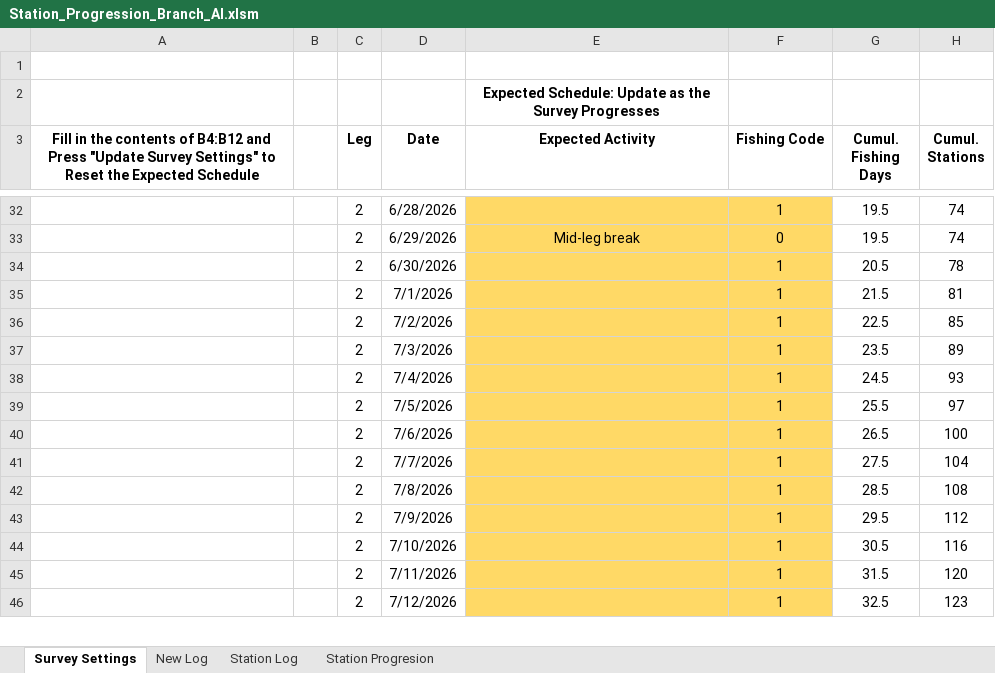
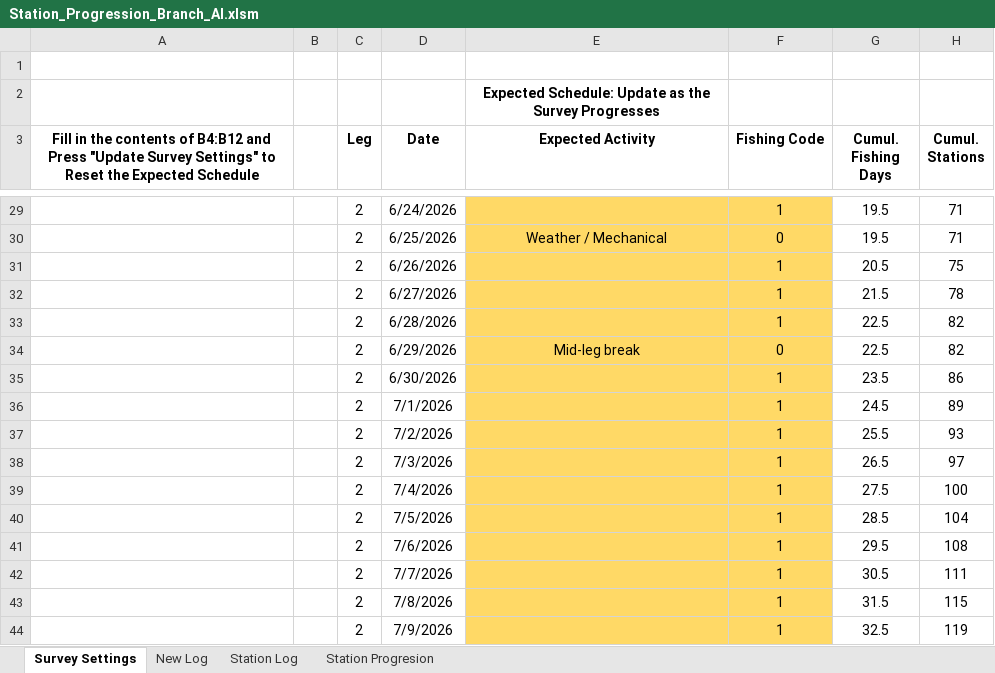
Before and after one commit to afsc-gap-products/StationAllocationAIGOA, an Excel workbook: station_progression/Station_Progression_Branch_AI.xlsm, sheet Survey Settings, drawn as a sheet; only a part is shown, gaps mark what is left out; values as stored, in another font and other column widths than the file's, no borders; charts and pictures not drawn; addresses are those after the commit; the diff covers the shown part only; the diff names each change by its address in the sheet, - before the commit and + after, or states it on an @@ line.

Commit message:
added stations

```diff
--- a/station_progression/Station_Progression_Branch_AI.xlsm (sheet Survey Settings)
+++ b/station_progression/Station_Progression_Branch_AI.xlsm (sheet Survey Settings)
-D29 (Date): 6/28/2026
+D29 (Date): 6/24/2026
-H29:H30 (Cumul. Stations): 74
+H29:H30 (Cumul. Stations): 71
-D30 (Date): 6/29/2026
+D30 (Date): 6/25/2026
-E30 (Expected Activity): Mid-leg break
+E30 (Expected Activity): Weather / Mechanical
-D31 (Date): 6/30/2026
+D31 (Date): 6/26/2026
-H31 (Cumul. Stations): 78
+H31 (Cumul. Stations): 75
-D32 (Date): 7/1/2026
+D32 (Date): 6/27/2026
-H32 (Cumul. Stations): 81
+H32 (Cumul. Stations): 78
-D33 (Date): 7/2/2026
+D33 (Date): 6/28/2026
-H33 (Cumul. Stations): 85
+H33 (Cumul. Stations): 82
+row 34:  |  | 2 | 6/29/2026 | Mid-leg break | 0 | 22.5 | 82
-D35 (Date): 7/3/2026
+D35 (Date): 6/30/2026
-H35 (Cumul. Stations): 89
+H35 (Cumul. Stations): 86
-D36 (Date): 7/4/2026
+D36 (Date): 7/1/2026
-H36 (Cumul. Stations): 93
+H36 (Cumul. Stations): 89
-D37 (Date): 7/5/2026
+D37 (Date): 7/2/2026
-H37 (Cumul. Stations): 97
+H37 (Cumul. Stations): 93
-D38 (Date): 7/6/2026
+D38 (Date): 7/3/2026
-H38 (Cumul. Stations): 100
+H38 (Cumul. Stations): 97
-D39 (Date): 7/7/2026
+D39 (Date): 7/4/2026
-H39 (Cumul. Stations): 104
+H39 (Cumul. Stations): 100
-D40 (Date): 7/8/2026
+D40 (Date): 7/5/2026
-H40 (Cumul. Stations): 108
+H40 (Cumul. Stations): 104
-D41 (Date): 7/9/2026
+D41 (Date): 7/6/2026
-H41 (Cumul. Stations): 112
+H41 (Cumul. Stations): 108
-D42 (Date): 7/10/2026
+D42 (Date): 7/7/2026
-H42 (Cumul. Stations): 116
+H42 (Cumul. Stations): 111
-D43 (Date): 7/11/2026
+D43 (Date): 7/8/2026
-H43 (Cumul. Stations): 120
+H43 (Cumul. Stations): 115
-D44 (Date): 7/12/2026
+D44 (Date): 7/9/2026
-H44 (Cumul. Stations): 123
+H44 (Cumul. Stations): 119
```
Also changed, not shown: 10 added rows, 11 removed rows and 102 edited cells elsewhere in this sheet, sheet Station Progresion, formulas that keep their value, charts or pictures.
